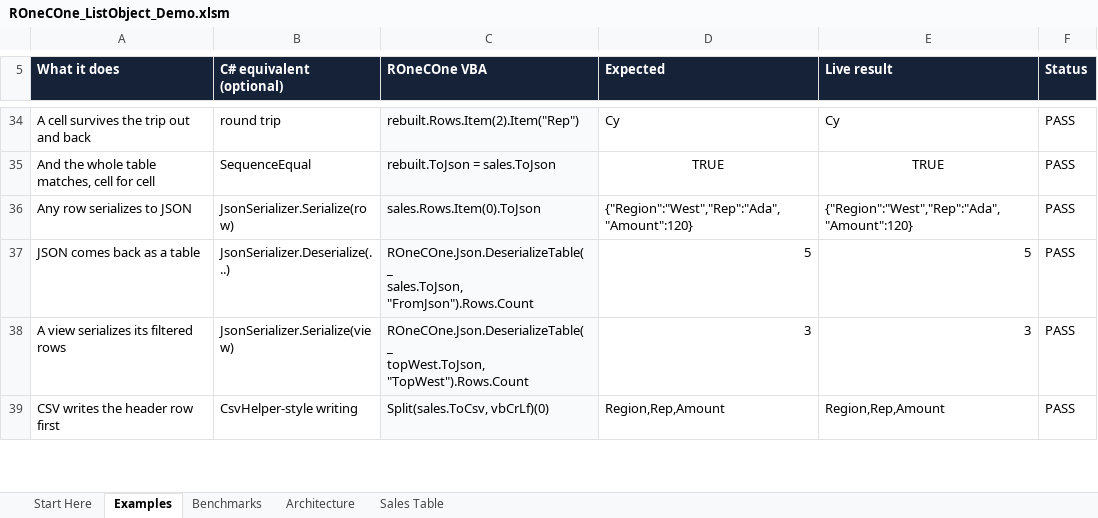
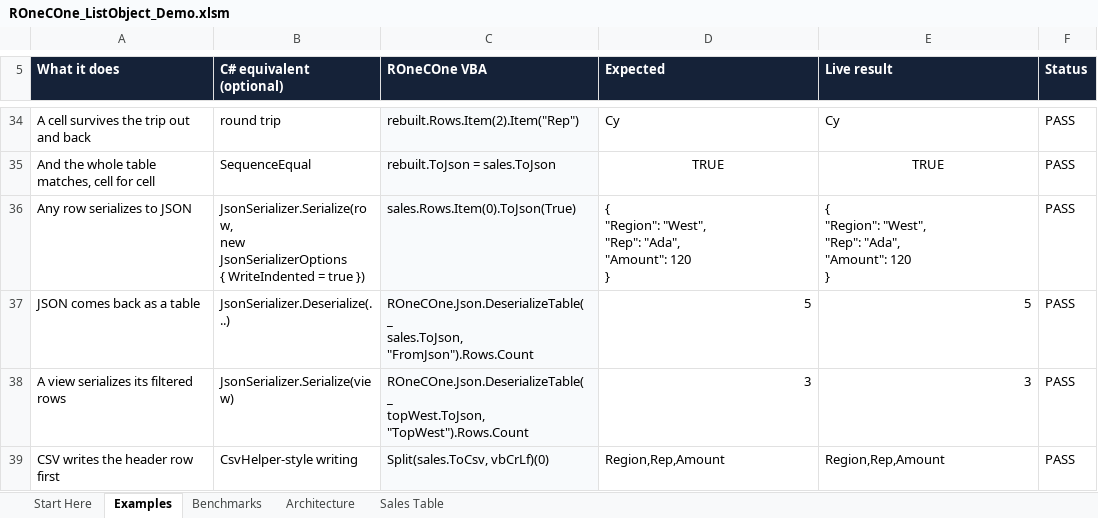
Before and after one commit to WilliamSmithEdward/ROneCOne, an Excel workbook: demo/ROneCOne_ListObject_Demo.xlsm, sheet Examples, drawn as a sheet; only a part is shown, gaps mark what is left out; values as stored, in another font and other column widths than the file's, no borders; conditional formats not drawn; ↵ is a line break in a cell; the diff names each change by its address in the sheet, - before the commit and + after, or states it on an @@ line.

Commit message:
fix: make the demo worksheets fit their text in Excel
A review of the 1.9.1 renders found identifiers split mid-token, a
clipped benchmark label, an unsized Architecture row, titles such as
"Live json examples", and no PASS or CHECK highlight in the 14
capability demos. The renders understate the problem, because the
artifact tool draws text in narrower fonts than Excel. Measured in
Excel with AutoFit, the 1.9.1 workbooks had 74 cells that split or
clipped, 50 code lines that soft-wrapped, and rows too short for their
text, among them wrapped Architecture rows and every capability title
band.

The builders now size columns and rows from Excel's measurements:

- A code line longer than its column breaks with a VBA line
  continuation, the style the ListObject demo already used, and each
  example row takes its height from its longest cell.
- Value columns widen only in DateTime, HTTP, and ListObject, where a
  timestamp, an escaped string, or a joined list needs the room. The
  ListObject JSON example shows ToJson(True), which wraps at its own
  line breaks.
- Every table row has an explicit height. The Collections Architecture
  range ends at its last row, and the capability title bands use the
  24-point rows of the other two builders.
- The capability Examples titles take a label per demo, such as "Live
  HTTP examples" and "Live file and CSV examples".
- Status cells in all 16 demos show PASS in green, CHECK in red, and
  NOT RUN in amber.
- Expected Booleans are written as =TRUE and =FALSE. The artifact tool
  stored a JS Boolean as an Excel checkbox, so the Expected column
  showed a checkbox beside the plain TRUE the macro writes.
- The Collections benchmark subtitle names both scales it measures.
- The HTTP benchmark labels its overlapped and sequential timings and
  states what overlapping can save. The demo module's comments no
  longer promise a saving the measurement does not always show.

The two SHA-256 digests on the Text sheet still wrap mid-string: 64 hex
characters cannot fit a value column, so they wrap inside rows sized to
hold them. docs/development.md records why the builders follow Excel's
measurements rather than the renders.

Verified: 89 contract tests green; pyVBAanalysis clean over src, tests,
demos, and the 16 final workbooks; every demo run in place, 205
examples passing; live suite 997 assertions; casing round trip clean;
Excel fit check clean apart from the digests; all 65 sheet renders
reviewed.

```diff
--- a/demo/ROneCOne_ListObject_Demo.xlsm (sheet Examples)
+++ b/demo/ROneCOne_ListObject_Demo.xlsm (sheet Examples)
-B36 (C# equivalent (optional)): JsonSerializer.Serialize(row)
+B36 (C# equivalent (optional)): JsonSerializer.Serialize(row, ↵ new JsonSerializerOptions ↵ { WriteIndented = true })
-C36 (ROneCOne VBA): sales.Rows.Item(0).ToJson
+C36 (ROneCOne VBA): sales.Rows.Item(0).ToJson(True)
-D36 (Expected): {"Region":"West","Rep":"Ada","Amount":120}
+D36 (Expected): { ↵ "Region": "West", ↵ "Rep": "Ada", ↵ "Amount": 120 ↵ }
-E36 (Live result): {"Region":"West","Rep":"Ada","Amount":120}
+E36 (Live result): { ↵ "Region": "West", ↵ "Rep": "Ada", ↵ "Amount": 120 ↵ }
```
Also changed, not shown: sheet Benchmarks, sheet Start Here, demo/ROneCOne_Collections_Demo.xlsm, demo/ROneCOne_Delegates_Demo.xlsm, 19 other files.
